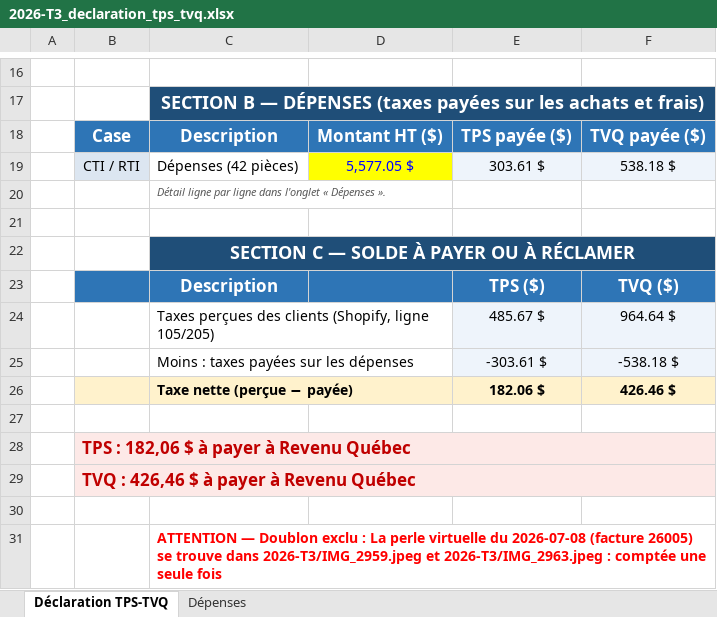
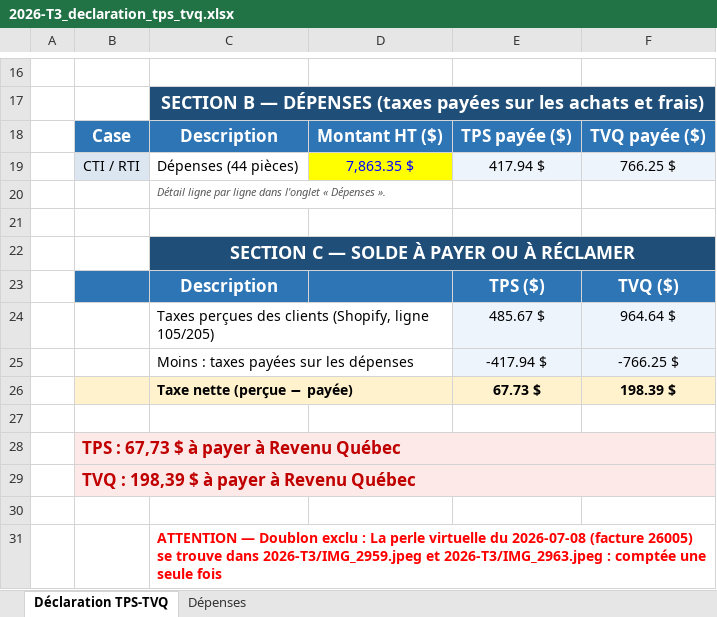
Before and after one commit to SamPhilygit00/SamPhily_Test1, an Excel workbook: data/orders/2026-T3_declaration_tps_tvq.xlsx, sheet Déclaration TPS-TVQ, drawn as a sheet; only a part is shown, gaps mark what is left out; values as stored, in another font and other column widths than the file's, no borders; removed rows and columns are numbered as before the commit, all else as after; the diff names each change by its address in the sheet, - before the commit and + after, or states it on an @@ line.

```diff
--- a/data/orders/2026-T3_declaration_tps_tvq.xlsx (sheet Déclaration TPS-TVQ)
+++ b/data/orders/2026-T3_declaration_tps_tvq.xlsx (sheet Déclaration TPS-TVQ)
-row 19:  | CTI / RTI | Dépenses (42 pièces) | 5,577.05 $ | 303.61 $ | 538.18 $
+row 19:  | CTI / RTI | Dépenses (44 pièces) | 7,863.35 $ | 417.94 $ | 766.25 $
-row 25:  |  | Moins : taxes payées sur les dépenses |  | -303.61 $ | -538.18 $
-row 26:  |  | Taxe nette (perçue − payée) |  | 182.06 $ | 426.46 $
+row 25:  |  | Moins : taxes payées sur les dépenses |  | -417.94 $ | -766.25 $
+row 26:  |  | Taxe nette (perçue − payée) |  | 67.73 $ | 198.39 $
-B28: TPS : 182,06 $ à payer à Revenu Québec
+B28: TPS : 67,73 $ à payer à Revenu Québec
-B29: TVQ : 426,46 $ à payer à Revenu Québec
+B29: TVQ : 198,39 $ à payer à Revenu Québec
```
Also changed, not shown: sheet Dépenses, data/orders/2026-T3_suivi_ventes.xlsx, 1 other file.
